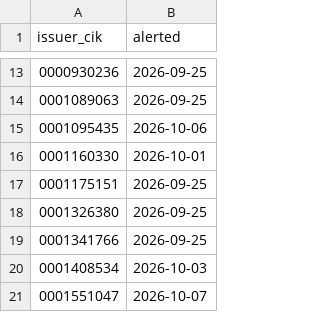
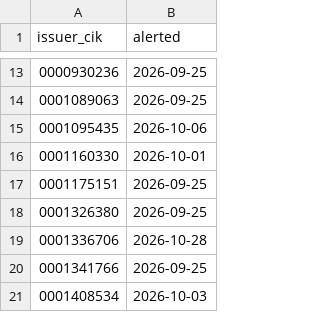
Before and after one commit to jwill736/market-tracker, a CSV file: alerted.csv, drawn as a sheet; only a part is shown, gaps mark what is left out; the shorter side is filled out with more unchanged rows.

```diff
--- a/alerted.csv
+++ b/alerted.csv
@@ -18,2 +18,3 @@ issuer_cik,alerted
 0001326380,2026-09-25
+0001336706,2026-10-28
 0001341766,2026-09-25
```
Also changed, not shown: alert_log.csv, insider_buys.csv, 1 other file.
